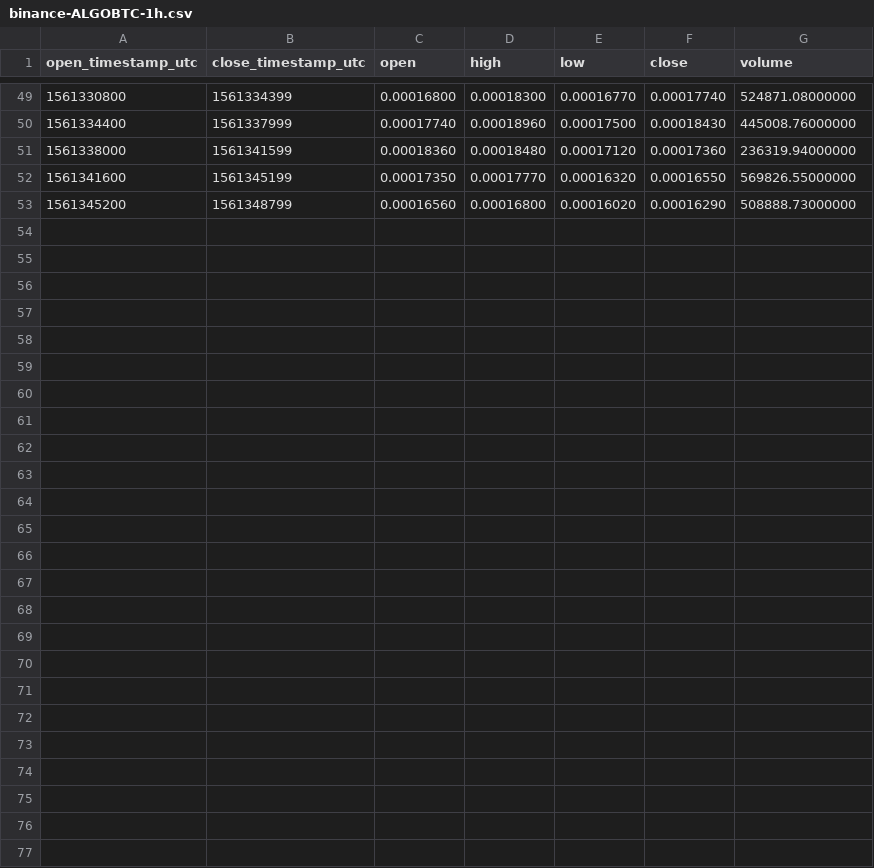
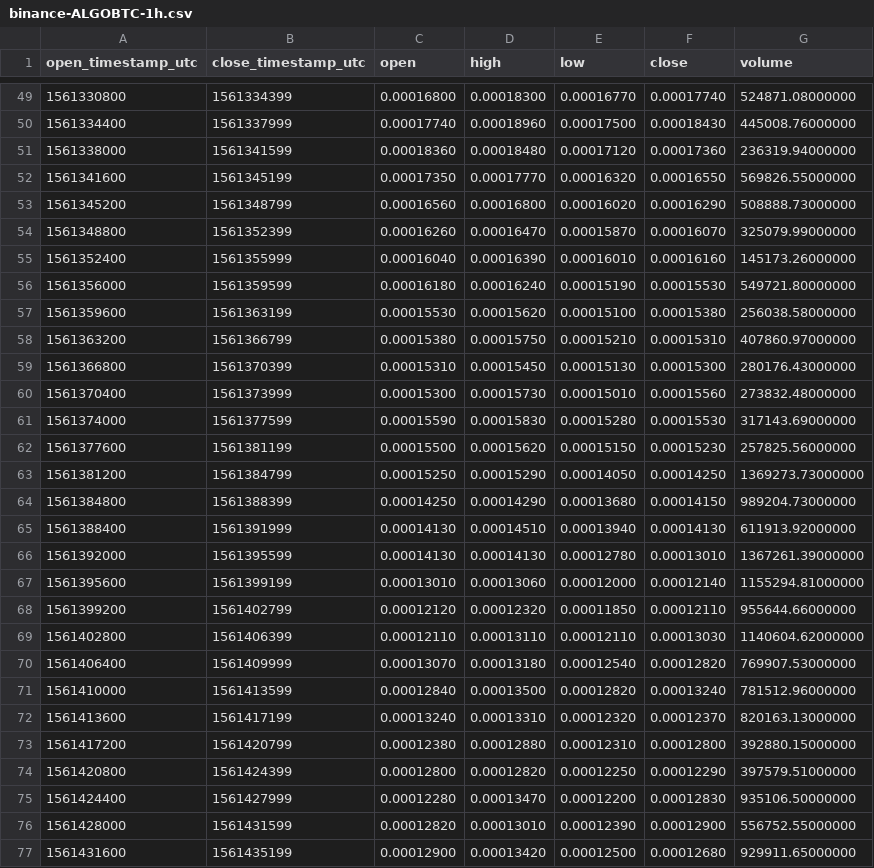
Before and after one commit to cryptobigbro/binance-ALGOBTC, a CSV file: binance-ALGOBTC-1h.csv, drawn as a sheet; only a part is shown, gaps mark what is left out.

Commit message:
Update OHLCV data.

```diff
--- a/binance-ALGOBTC-1h.csv
+++ b/binance-ALGOBTC-1h.csv
@@ -53 +53,25 @@ open_timestamp_utc,close_timestamp_utc,open,high,low,close,volume
 1561345200,1561348799,0.00016560,0.00016800,0.00016020,0.00016290,508888.73000000
+1561348800,1561352399,0.00016260,0.00016470,0.00015870,0.00016070,325079.99000000
+1561352400,1561355999,0.00016040,0.00016390,0.00016010,0.00016160,145173.26000000
+1561356000,1561359599,0.00016180,0.00016240,0.00015190,0.00015530,549721.80000000
+1561359600,1561363199,0.00015530,0.00015620,0.00015100,0.00015380,256038.58000000
+1561363200,1561366799,0.00015380,0.00015750,0.00015210,0.00015310,407860.97000000
+1561366800,1561370399,0.00015310,0.00015450,0.00015130,0.00015300,280176.43000000
+1561370400,1561373999,0.00015300,0.00015730,0.00015010,0.00015560,273832.48000000
+1561374000,1561377599,0.00015590,0.00015830,0.00015280,0.00015530,317143.69000000
+1561377600,1561381199,0.00015500,0.00015620,0.00015150,0.00015230,257825.56000000
+1561381200,1561384799,0.00015250,0.00015290,0.00014050,0.00014250,1369273.73000000
+1561384800,1561388399,0.00014250,0.00014290,0.00013680,0.00014150,989204.73000000
+1561388400,1561391999,0.00014130,0.00014510,0.00013940,0.00014130,611913.92000000
+1561392000,1561395599,0.00014130,0.00014130,0.00012780,0.00013010,1367261.39000000
+1561395600,1561399199,0.00013010,0.00013060,0.00012000,0.00012140,1155294.81000000
+1561399200,1561402799,0.00012120,0.00012320,0.00011850,0.00012110,955644.66000000
+1561402800,1561406399,0.00012110,0.00013110,0.00012110,0.00013030,1140604.62000000
+1561406400,1561409999,0.00013070,0.00013180,0.00012540,0.00012820,769907.53000000
+1561410000,1561413599,0.00012840,0.00013500,0.00012820,0.00013240,781512.96000000
+1561413600,1561417199,0.00013240,0.00013310,0.00012320,0.00012370,820163.13000000
+1561417200,1561420799,0.00012380,0.00012880,0.00012310,0.00012800,392880.15000000
+1561420800,1561424399,0.00012800,0.00012820,0.00012250,0.00012290,397579.51000000
+1561424400,1561427999,0.00012280,0.00013470,0.00012200,0.00012830,935106.50000000
+1561428000,1561431599,0.00012820,0.00013010,0.00012390,0.00012900,556752.55000000
+1561431600,1561435199,0.00012900,0.00013420,0.00012500,0.00012680,929911.65000000
```
Also changed, not shown: binance-ALGOBTC-1d.csv, 1 other file.
